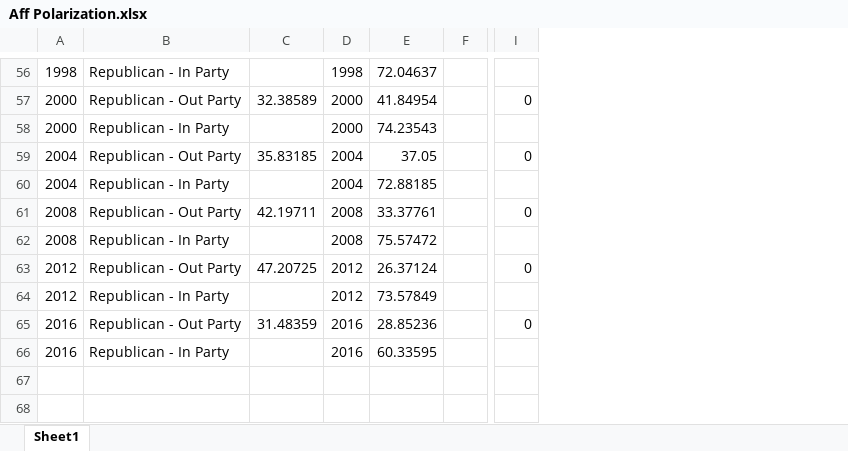
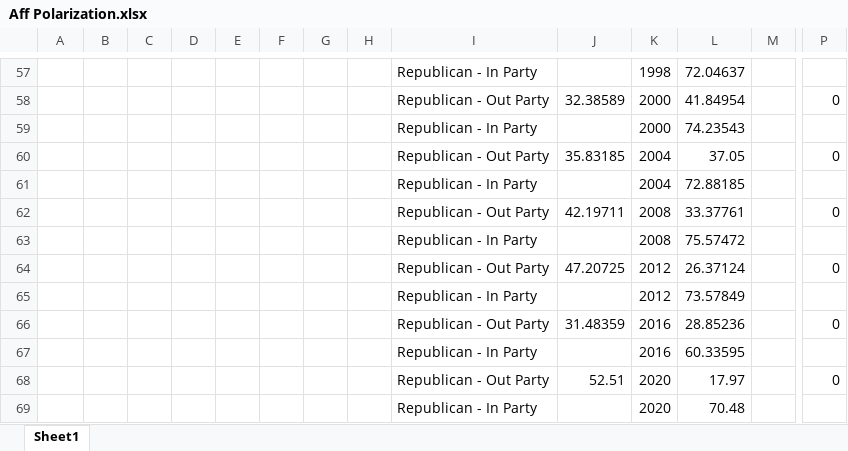
Before and after one commit to judgelord/Dissertation-1, an Excel workbook: data/Aff Polarization.xlsx, sheet Sheet1, drawn as a sheet; only a part is shown, gaps mark what is left out; values as stored, in another font and other column widths than the file's, no borders; addresses are those after the commit; rows hold the shown columns only; the diff covers the shown part only; the diff names each change by its address in the sheet, - before the commit and + after, or states it on an @@ line.

```diff
--- a/data/Aff Polarization.xlsx (sheet Sheet1)
+++ b/data/Aff Polarization.xlsx (sheet Sheet1)
+column B, empty
+column C, empty
+column D, empty
+column E, empty
+column F, empty
+column G, empty
+column H, empty
-A57: 1998
+A57: (empty)
-A58:A59: 2000
+A58:A59: (empty)
-A60:A61: 2004
+A60:A61: (empty)
-A62:A63: 2008
+A62:A63: (empty)
-A64:A65: 2012
+A64:A65: (empty)
-A66:A67: 2016
+A66:A67: (empty)
+row 68:  |  |  |  |  |  |  |  | Republican - Out Party | 52.51 | 2020 | 17.97 |  | 0
+row 69:  |  |  |  |  |  |  |  | Republican - In Party |  | 2020 | 70.48
```
Also changed, not shown: 1 added row and 60 edited cells elsewhere in this sheet, formulas that keep their value, 6 other files.
